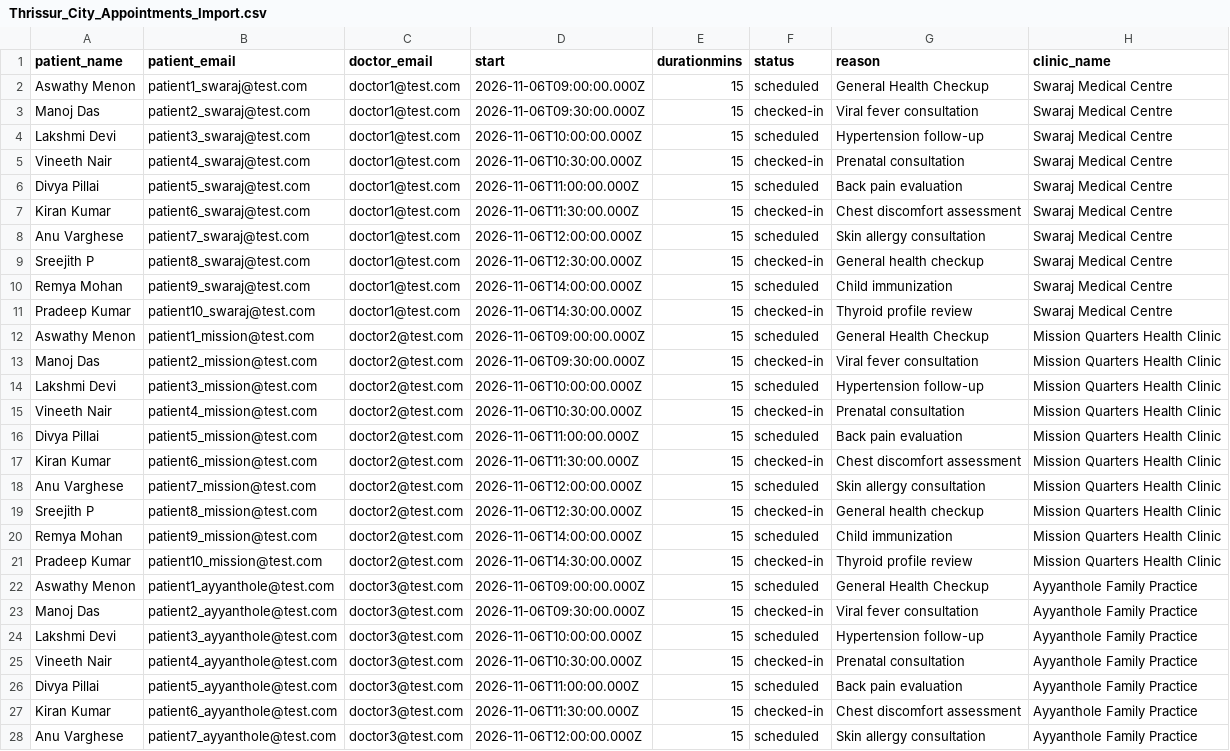
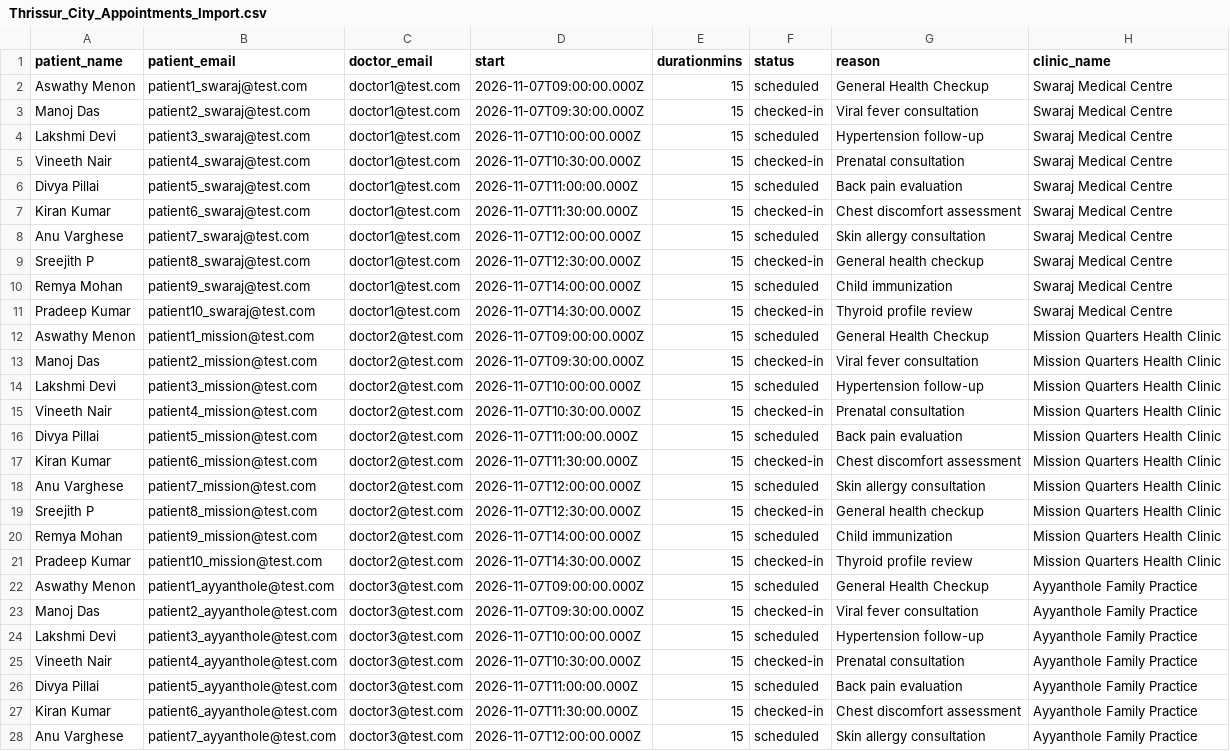
Before and after one commit to lakshmistoresonline-afk/JeevanCare, a CSV file: docs/Thrissur_City_Appointments_Import.csv, drawn as a sheet; only a part is shown; the diff covers the shown part only; the diff names each change by its address in the sheet, - before the commit and + after, or states it on an @@ line.

```diff
--- a/docs/Thrissur_City_Appointments_Import.csv
+++ b/docs/Thrissur_City_Appointments_Import.csv
-D2 (start): 2026-11-06T09:00:00.000Z
+D2 (start): 2026-11-07T09:00:00.000Z
-D3 (start): 2026-11-06T09:30:00.000Z
+D3 (start): 2026-11-07T09:30:00.000Z
-D4 (start): 2026-11-06T10:00:00.000Z
+D4 (start): 2026-11-07T10:00:00.000Z
-D5 (start): 2026-11-06T10:30:00.000Z
+D5 (start): 2026-11-07T10:30:00.000Z
-D6 (start): 2026-11-06T11:00:00.000Z
+D6 (start): 2026-11-07T11:00:00.000Z
-D7 (start): 2026-11-06T11:30:00.000Z
+D7 (start): 2026-11-07T11:30:00.000Z
-D8 (start): 2026-11-06T12:00:00.000Z
+D8 (start): 2026-11-07T12:00:00.000Z
-D9 (start): 2026-11-06T12:30:00.000Z
+D9 (start): 2026-11-07T12:30:00.000Z
-D10 (start): 2026-11-06T14:00:00.000Z
+D10 (start): 2026-11-07T14:00:00.000Z
-D11 (start): 2026-11-06T14:30:00.000Z
+D11 (start): 2026-11-07T14:30:00.000Z
-D12 (start): 2026-11-06T09:00:00.000Z
+D12 (start): 2026-11-07T09:00:00.000Z
-D13 (start): 2026-11-06T09:30:00.000Z
+D13 (start): 2026-11-07T09:30:00.000Z
-D14 (start): 2026-11-06T10:00:00.000Z
+D14 (start): 2026-11-07T10:00:00.000Z
-D15 (start): 2026-11-06T10:30:00.000Z
+D15 (start): 2026-11-07T10:30:00.000Z
-D16 (start): 2026-11-06T11:00:00.000Z
+D16 (start): 2026-11-07T11:00:00.000Z
-D17 (start): 2026-11-06T11:30:00.000Z
+D17 (start): 2026-11-07T11:30:00.000Z
-D18 (start): 2026-11-06T12:00:00.000Z
+D18 (start): 2026-11-07T12:00:00.000Z
-D19 (start): 2026-11-06T12:30:00.000Z
+D19 (start): 2026-11-07T12:30:00.000Z
-D20 (start): 2026-11-06T14:00:00.000Z
+D20 (start): 2026-11-07T14:00:00.000Z
-D21 (start): 2026-11-06T14:30:00.000Z
+D21 (start): 2026-11-07T14:30:00.000Z
-D22 (start): 2026-11-06T09:00:00.000Z
+D22 (start): 2026-11-07T09:00:00.000Z
-D23 (start): 2026-11-06T09:30:00.000Z
+D23 (start): 2026-11-07T09:30:00.000Z
-D24 (start): 2026-11-06T10:00:00.000Z
+D24 (start): 2026-11-07T10:00:00.000Z
-D25 (start): 2026-11-06T10:30:00.000Z
+D25 (start): 2026-11-07T10:30:00.000Z
-D26 (start): 2026-11-06T11:00:00.000Z
+D26 (start): 2026-11-07T11:00:00.000Z
-D27 (start): 2026-11-06T11:30:00.000Z
+D27 (start): 2026-11-07T11:30:00.000Z
-D28 (start): 2026-11-06T12:00:00.000Z
+D28 (start): 2026-11-07T12:00:00.000Z
```
Also changed, not shown: 72 edited cells elsewhere in this file, 3 other files.
